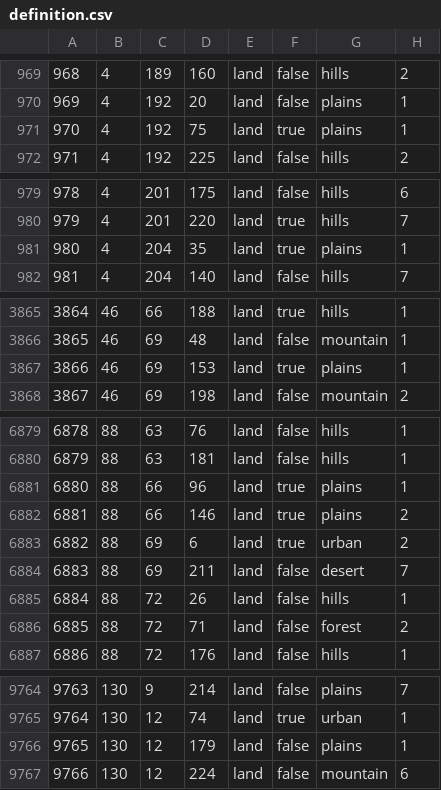
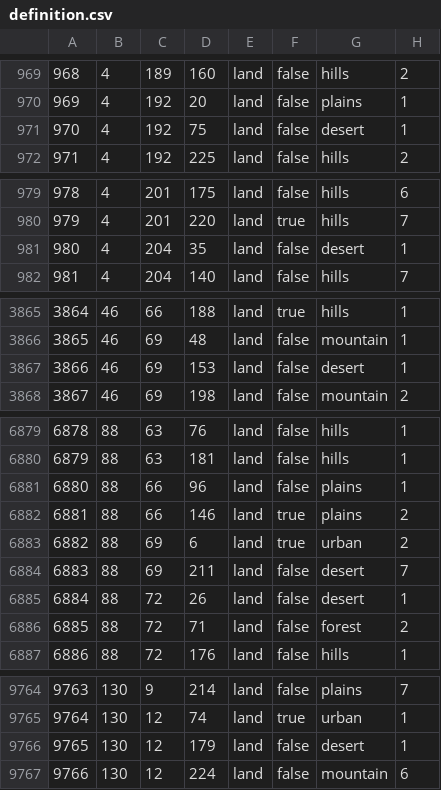
Before and after one commit to LuciferHorst/HFU-3.0, a CSV file: map/definition.csv, drawn as a sheet; only a part is shown, gaps mark what is left out; the diff covers the shown part only.

```diff
--- a/map/definition.csv
+++ b/map/definition.csv
@@ -970,3 +970,3 @@
 969;4;192;20;land;false;plains;1
-970;4;192;75;land;true;plains;1
+970;4;192;75;land;false;desert;1
 971;4;192;225;land;false;hills;2
@@ -980,3 +980,3 @@
 979;4;201;220;land;true;hills;7
-980;4;204;35;land;true;plains;1
+980;4;204;35;land;false;desert;1
 981;4;204;140;land;false;hills;7
@@ -3866,3 +3866,3 @@
 3865;46;69;48;land;false;mountain;1
-3866;46;69;153;land;true;plains;1
+3866;46;69;153;land;false;desert;1
 3867;46;69;198;land;false;mountain;2
@@ -6880,3 +6880,3 @@
 6879;88;63;181;land;false;hills;1
-6880;88;66;96;land;true;plains;1
+6880;88;66;96;land;false;plains;1
 6881;88;66;146;land;true;plains;2
@@ -6884,3 +6884,3 @@
 6883;88;69;211;land;false;desert;7
-6884;88;72;26;land;false;hills;1
+6884;88;72;26;land;false;desert;1
 6885;88;72;71;land;false;forest;2
@@ -9765,3 +9765,3 @@
 9764;130;12;74;land;true;urban;1
-9765;130;12;179;land;false;plains;1
+9765;130;12;179;land;false;desert;1
 9766;130;12;224;land;false;mountain;6
```
Also changed, not shown: 1 edited cell elsewhere in this file, 29 other files.
